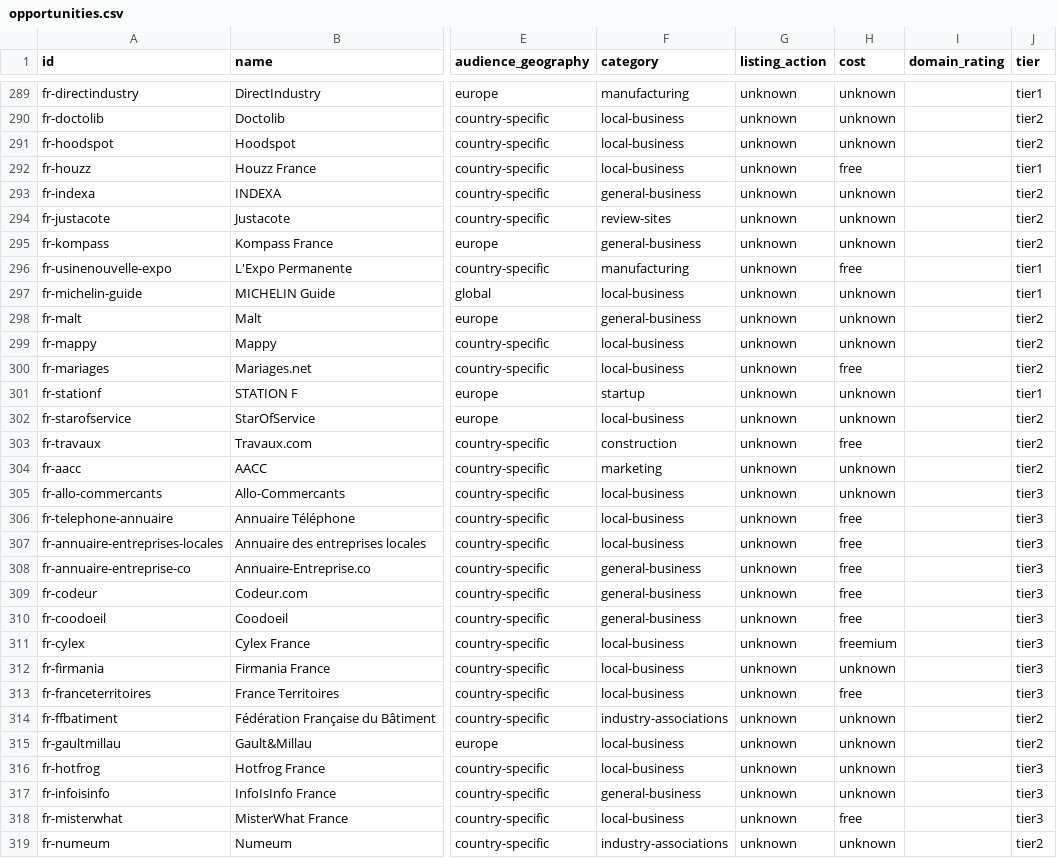
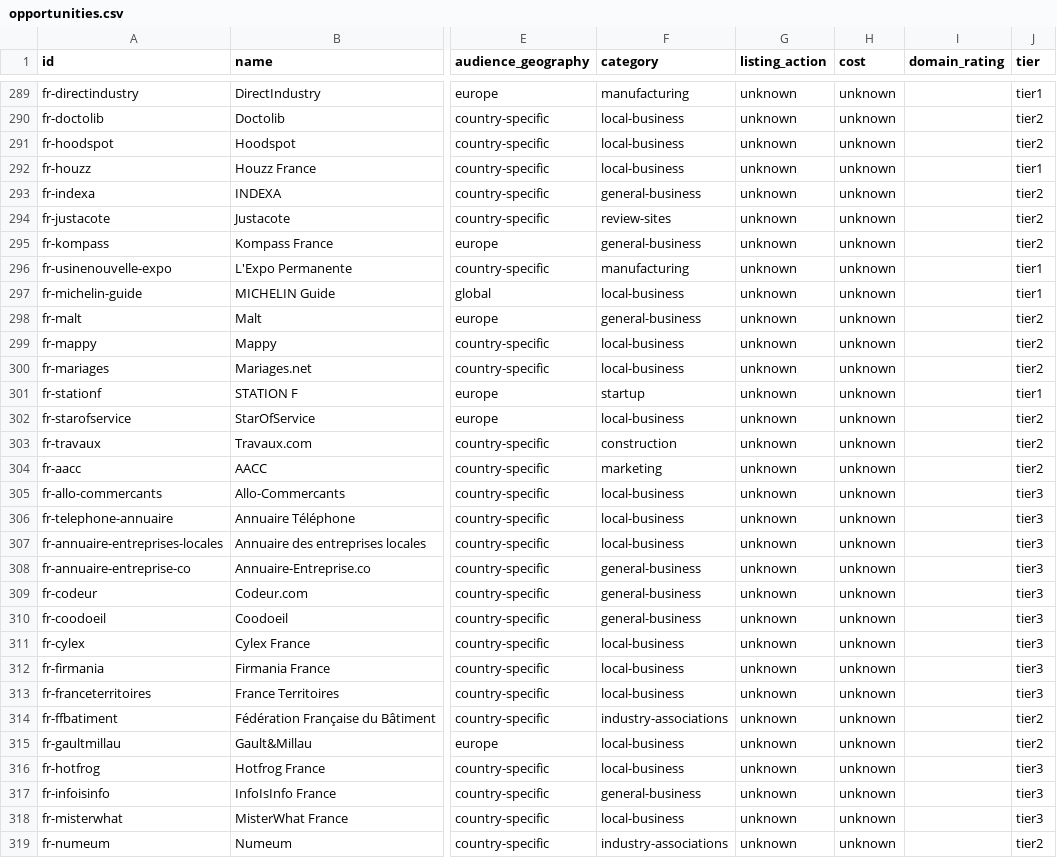
Before and after one commit to hrhelperg/PetroHrys.compublic, a CSV file: research/business-directories/opportunities.csv, drawn as a sheet; only a part is shown, gaps mark what is left out; the diff covers the shown part only; the diff names each change by its address in the sheet, - before the commit and + after, or states it on an @@ line.

```diff
--- a/research/business-directories/opportunities.csv
+++ b/research/business-directories/opportunities.csv
-H292 (cost): free
+H292 (cost): unknown
-H296 (cost): free
+H296 (cost): unknown
-H300 (cost): free
+H300 (cost): unknown
-H303 (cost): free
+H303 (cost): unknown
-H306:H310 (cost): free
+H306:H310 (cost): unknown
-H311 (cost): freemium
+H311 (cost): unknown
-H313 (cost): free
+H313 (cost): unknown
-H318 (cost): free
+H318 (cost): unknown
```
Also changed, not shown: 158 edited cells elsewhere in this file, research/distribution-planner/execution-opportunities.csv, 33 other files.
